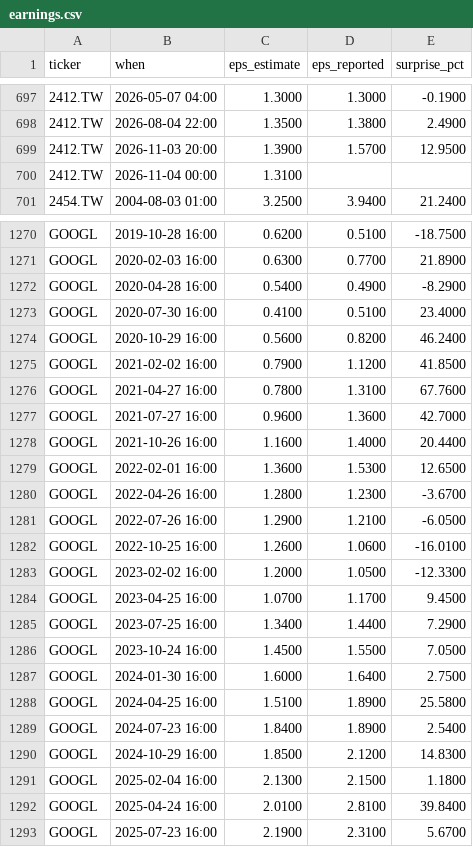
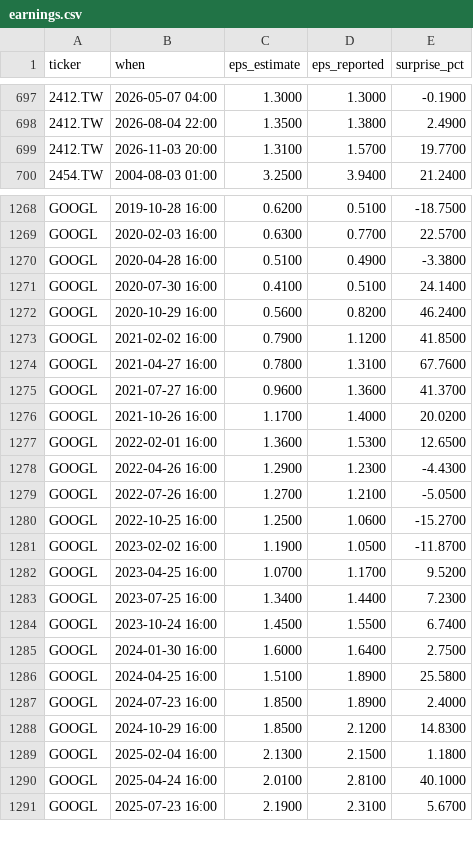
Before and after one commit to ebenezer61/ebenezer61.github.io, a CSV file: tools/stocks/cache/earnings.csv, drawn as a sheet; only a part is shown, gaps mark what is left out; removed rows and columns are numbered as before the commit, all else as after; the diff covers the shown part only; the diff names each change by its address in the sheet, - before the commit and + after, or states it on an @@ line.

```diff
--- a/tools/stocks/cache/earnings.csv
+++ b/tools/stocks/cache/earnings.csv
-C699 (eps_estimate): 1.3900
+C699 (eps_estimate): 1.3100
-E699 (surprise_pct): 12.9500
+E699 (surprise_pct): 19.7700
-row 700: 2412.TW | 2026-11-04 00:00 | 1.3100
-E1269 (surprise_pct): 21.8900
+E1269 (surprise_pct): 22.5700
-C1270 (eps_estimate): 0.5400
+C1270 (eps_estimate): 0.5100
-E1270 (surprise_pct): -8.2900
+E1270 (surprise_pct): -3.3800
-E1271 (surprise_pct): 23.4000
+E1271 (surprise_pct): 24.1400
-E1275 (surprise_pct): 42.7000
+E1275 (surprise_pct): 41.3700
-C1276 (eps_estimate): 1.1600
+C1276 (eps_estimate): 1.1700
-E1276 (surprise_pct): 20.4400
+E1276 (surprise_pct): 20.0200
-C1278 (eps_estimate): 1.2800
+C1278 (eps_estimate): 1.2900
-E1278 (surprise_pct): -3.6700
+E1278 (surprise_pct): -4.4300
-C1279 (eps_estimate): 1.2900
+C1279 (eps_estimate): 1.2700
-E1279 (surprise_pct): -6.0500
+E1279 (surprise_pct): -5.0500
-C1280 (eps_estimate): 1.2600
+C1280 (eps_estimate): 1.2500
-E1280 (surprise_pct): -16.0100
+E1280 (surprise_pct): -15.2700
-C1281 (eps_estimate): 1.2000
+C1281 (eps_estimate): 1.1900
-E1281 (surprise_pct): -12.3300
+E1281 (surprise_pct): -11.8700
-E1282 (surprise_pct): 9.4500
+E1282 (surprise_pct): 9.5200
-E1283 (surprise_pct): 7.2900
+E1283 (surprise_pct): 7.2300
-E1284 (surprise_pct): 7.0500
+E1284 (surprise_pct): 6.7400
-C1287 (eps_estimate): 1.8400
+C1287 (eps_estimate): 1.8500
-E1287 (surprise_pct): 2.5400
+E1287 (surprise_pct): 2.4000
-E1290 (surprise_pct): 39.8400
+E1290 (surprise_pct): 40.1000
```
Also changed, not shown: 1 removed row and 148 edited cells elsewhere in this file, 4 other files.
